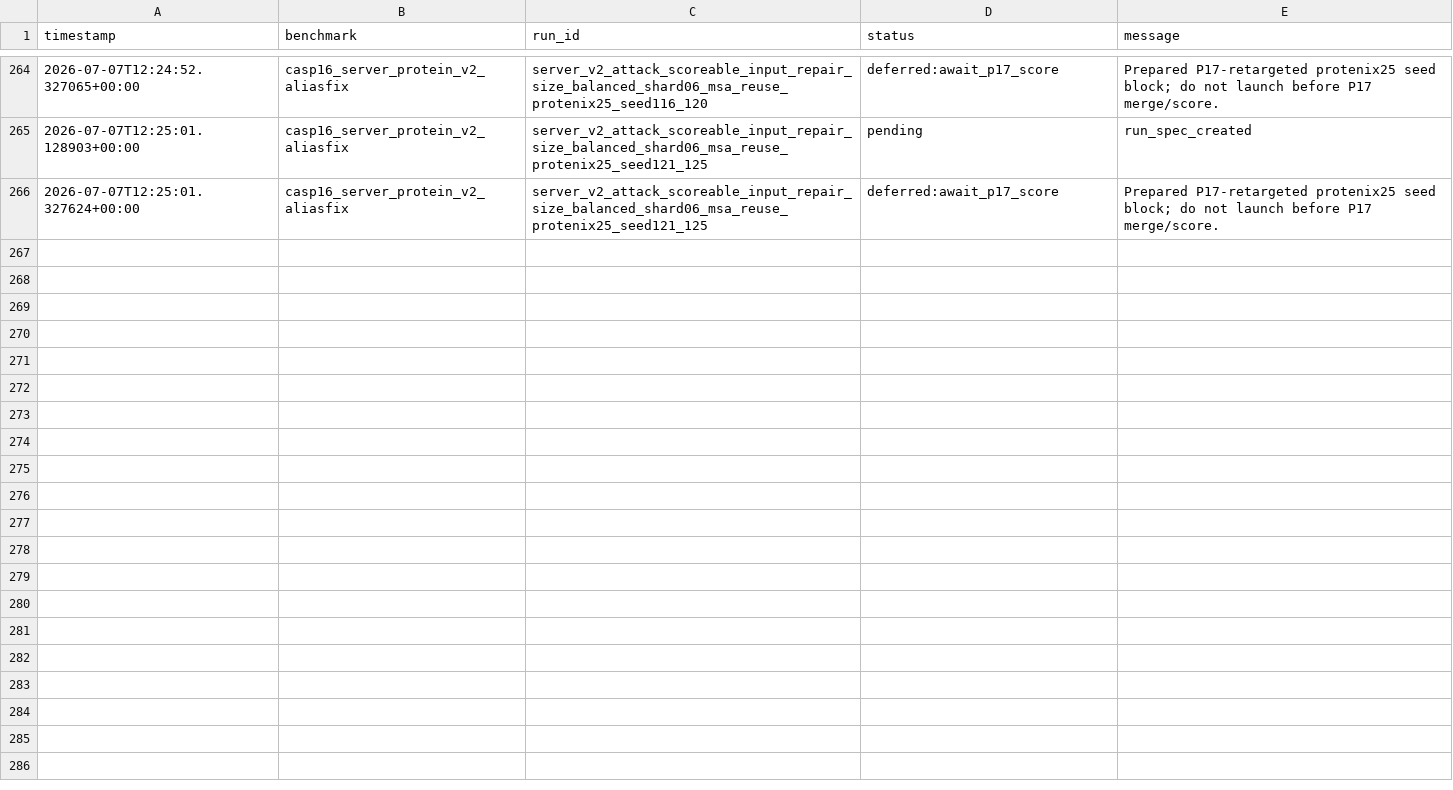
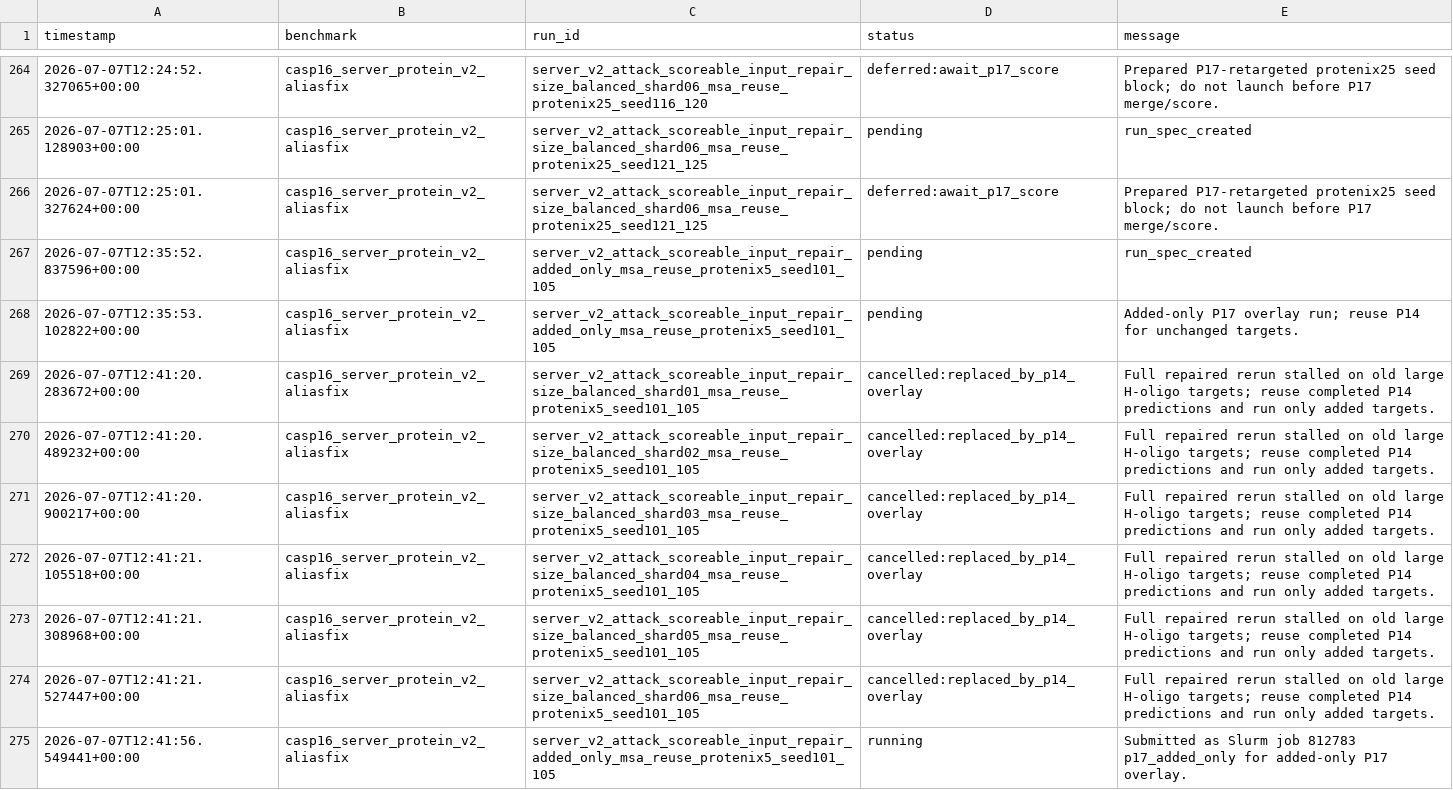
Before and after one commit to CyberDragon93/CASP-16-Autoresearch, a TSV file: runs/status.tsv, drawn as a sheet; only a part is shown, gaps mark what is left out; the diff names each change by its address in the sheet, - before the commit and + after, or states it on an @@ line.

Commit message:
Replace stalled repair rerun with overlay

```diff
--- a/runs/status.tsv
+++ b/runs/status.tsv
+row 267: 2026-07-07T12:35:52.837596+00:00 | casp16_server_protein_v2_aliasfix | server_v2_attack_scoreable_input_repair_added_only_msa_reuse_protenix5_seed101_105 | pending | run_spec_created
+row 268: 2026-07-07T12:35:53.102822+00:00 | casp16_server_protein_v2_aliasfix | server_v2_attack_scoreable_input_repair_added_only_msa_reuse_protenix5_seed101_105 | pending | Added-only P17 overlay run; reuse P14 for unchanged targets.
+row 269: 2026-07-07T12:41:20.283672+00:00 | casp16_server_protein_v2_aliasfix | server_v2_attack_scoreable_input_repair_size_balanced_shard01_msa_reuse_protenix5_seed101_105 | cancelled:replaced_by_p14_overlay | Full repaired rerun stalled on old large H-oligo targets; reuse completed P14 predictions and run only added targets.
+row 270: 2026-07-07T12:41:20.489232+00:00 | casp16_server_protein_v2_aliasfix | server_v2_attack_scoreable_input_repair_size_balanced_shard02_msa_reuse_protenix5_seed101_105 | cancelled:replaced_by_p14_overlay | Full repaired rerun stalled on old large H-oligo targets; reuse completed P14 predictions and run only added targets.
+row 271: 2026-07-07T12:41:20.900217+00:00 | casp16_server_protein_v2_aliasfix | server_v2_attack_scoreable_input_repair_size_balanced_shard03_msa_reuse_protenix5_seed101_105 | cancelled:replaced_by_p14_overlay | Full repaired rerun stalled on old large H-oligo targets; reuse completed P14 predictions and run only added targets.
+row 272: 2026-07-07T12:41:21.105518+00:00 | casp16_server_protein_v2_aliasfix | server_v2_attack_scoreable_input_repair_size_balanced_shard04_msa_reuse_protenix5_seed101_105 | cancelled:replaced_by_p14_overlay | Full repaired rerun stalled on old large H-oligo targets; reuse completed P14 predictions and run only added targets.
+row 273: 2026-07-07T12:41:21.308968+00:00 | casp16_server_protein_v2_aliasfix | server_v2_attack_scoreable_input_repair_size_balanced_shard05_msa_reuse_protenix5_seed101_105 | cancelled:replaced_by_p14_overlay | Full repaired rerun stalled on old large H-oligo targets; reuse completed P14 predictions and run only added targets.
+row 274: 2026-07-07T12:41:21.527447+00:00 | casp16_server_protein_v2_aliasfix | server_v2_attack_scoreable_input_repair_size_balanced_shard06_msa_reuse_protenix5_seed101_105 | cancelled:replaced_by_p14_overlay | Full repaired rerun stalled on old large H-oligo targets; reuse completed P14 predictions and run only added targets.
+row 275: 2026-07-07T12:41:56.549441+00:00 | casp16_server_protein_v2_aliasfix | server_v2_attack_scoreable_input_repair_added_only_msa_reuse_protenix5_seed101_105 | running | Submitted as Slurm job 812783 p17_added_only for added-only P17 overlay.
```
Also changed, not shown: attack_budgets/casp16_server_attack_protenix25_scoreable_input_repair_target_seed_shards.tsv, diagnostics/score_probes/target_shards_scoreable_input_repair_size_balanced_readiness.tsv, 13 other files.
